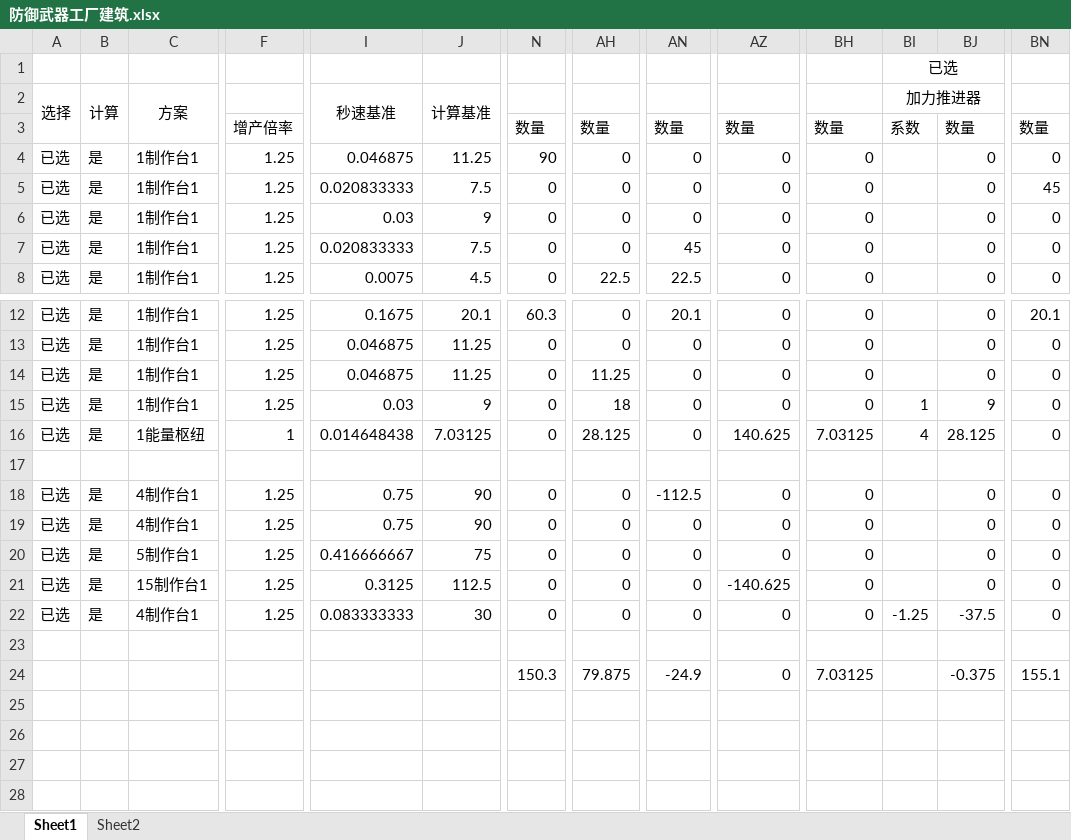
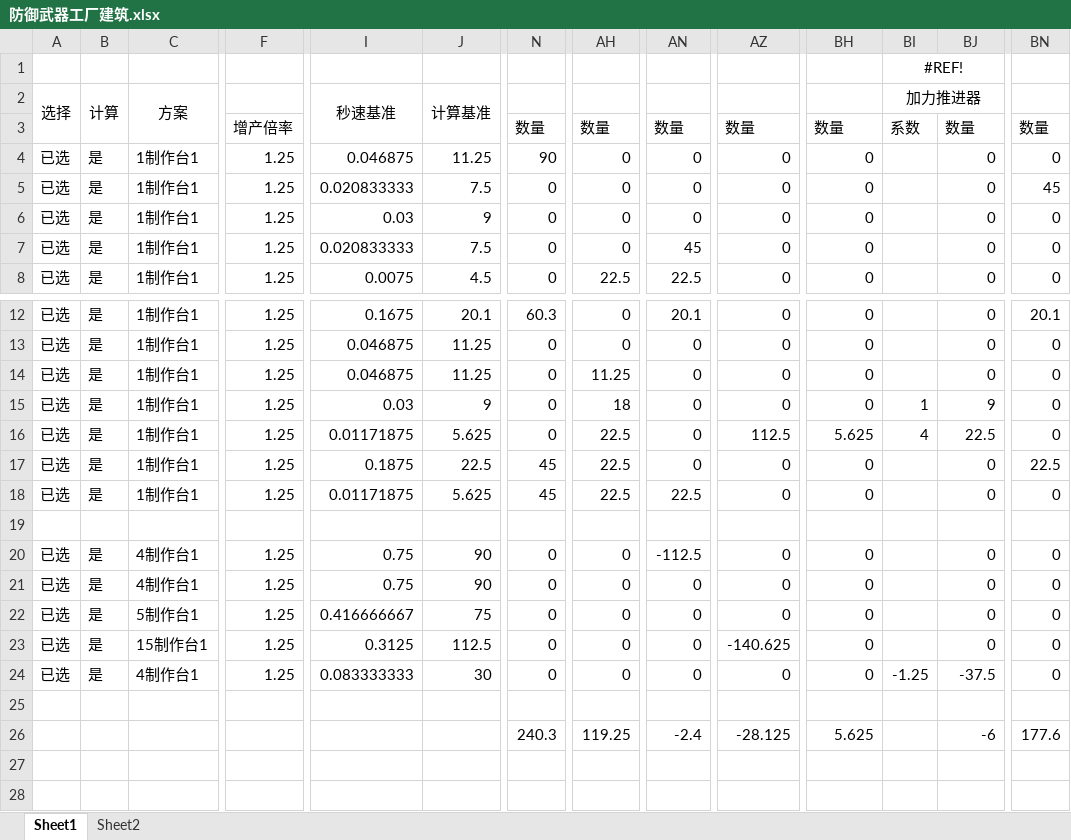
Before and after one commit to scegg/DysonSphereProgramBlueprints, an Excel workbook: Doc/防御武器工厂建筑.xlsx, sheet Sheet1, drawn as a sheet; only a part is shown, gaps mark what is left out; values as stored, in another font and other column widths than the file's, no borders; conditional formats not drawn; addresses are those after the commit; rows hold the shown columns only; the diff names each change by its address in the sheet, - before the commit and + after, or states it on an @@ line.

Commit message:
Update 防御武器工厂建筑.xlsx

```diff
--- a/Doc/防御武器工厂建筑.xlsx (sheet Sheet1)
+++ b/Doc/防御武器工厂建筑.xlsx (sheet Sheet1)
-BI1: 已选
+BI1: #REF!
-C16: 1能量枢纽
+C16: 1制作台1
-F16: 1
+F16: 1.25
-I16: 0.014648438
+I16: 0.01171875
-J16: 7.03125
+J16: 5.625
-AH16: 28.125
+AH16: 22.5
-AZ16: 140.625
+AZ16: 112.5
-BH16: 7.03125
+BH16: 5.625
-BJ16: 28.125
+BJ16: 22.5
+row 17: 已选 | 是 | 1制作台1 | 1.25 | 0.1875 | 22.5 | 45 | 22.5 | 0 | 0 | 0 |  | 0 | 22.5
+row 18: 已选 | 是 | 1制作台1 | 1.25 | 0.01171875 | 5.625 | 45 | 22.5 | 22.5 | 0 | 0 |  | 0 | 0
-N26: 150.3
+N26: 240.3
-AH26: 79.875
+AH26: 119.25
-AN26: -24.9
+AN26: -2.4
-AZ26: 0
+AZ26: -28.125
-BH26: 7.03125
+BH26: 5.625
-BJ26: -0.375
+BJ26: -6
-BN26: 155.1
+BN26: 177.6
```
Also changed, not shown: formulas that keep their value.
